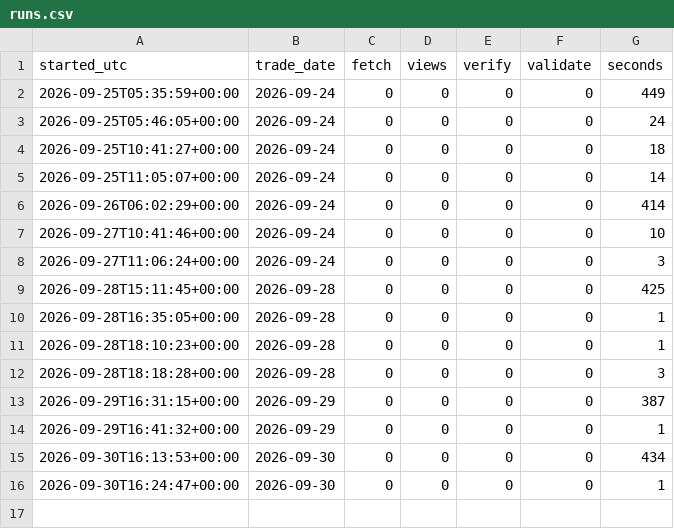
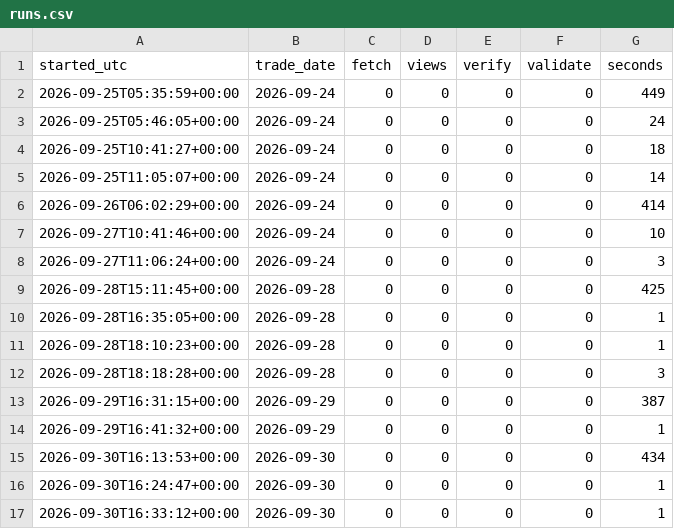
Before and after one commit to abinbyanjankar-HellRider/Nepse-Summary, a CSV file: data/history/runs.csv, drawn as a sheet.

```diff
--- a/data/history/runs.csv
+++ b/data/history/runs.csv
@@ -16 +16,2 @@ started_utc,trade_date,fetch,views,verify,validate,seconds
 2026-09-30T16:24:47+00:00,2026-09-30,0,0,0,0,1
+2026-09-30T16:33:12+00:00,2026-09-30,0,0,0,0,1
```
Also changed, not shown: data/history/checks.csv, 3 other files.
